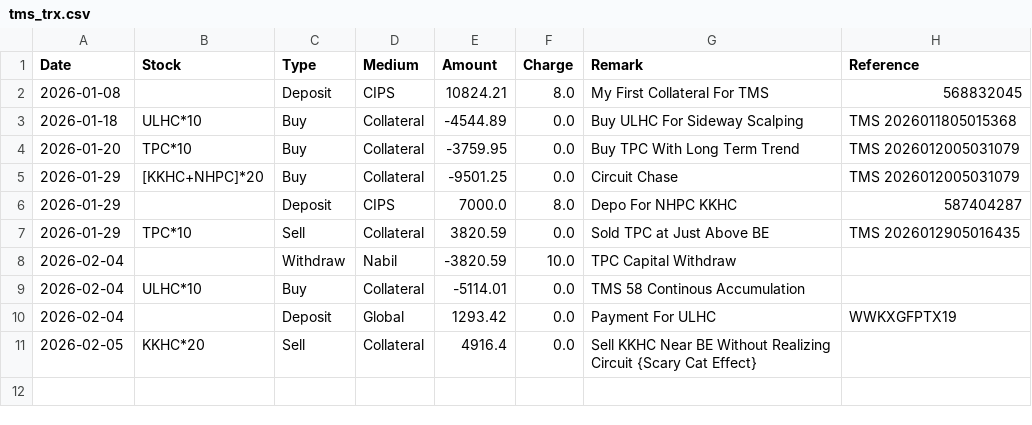
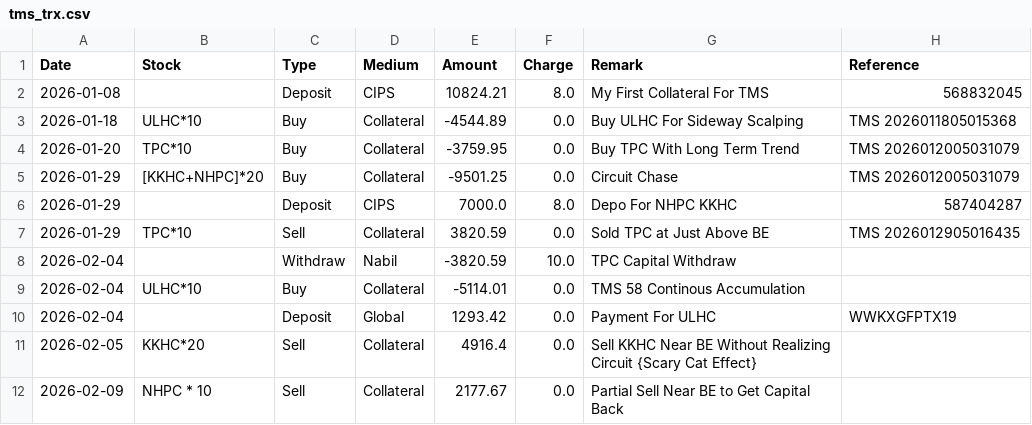
Before and after one commit to Jagdishsah/Neon_Backend, a CSV file: tms/tms_trx.csv, drawn as a sheet; the diff names each change by its address in the sheet, - before the commit and + after, or states it on an @@ line.

Commit message:
Update tms/tms_trx.csv

```diff
--- a/tms/tms_trx.csv
+++ b/tms/tms_trx.csv
+row 12: 2026-02-09 | NHPC * 10 | Sell | Collateral | 2177.67 | 0.0 | Partial Sell Near BE to Get Capital Back
```
